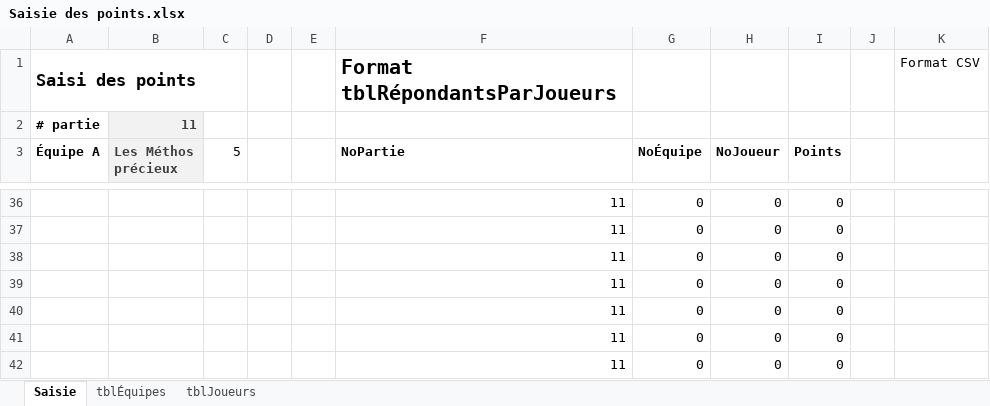
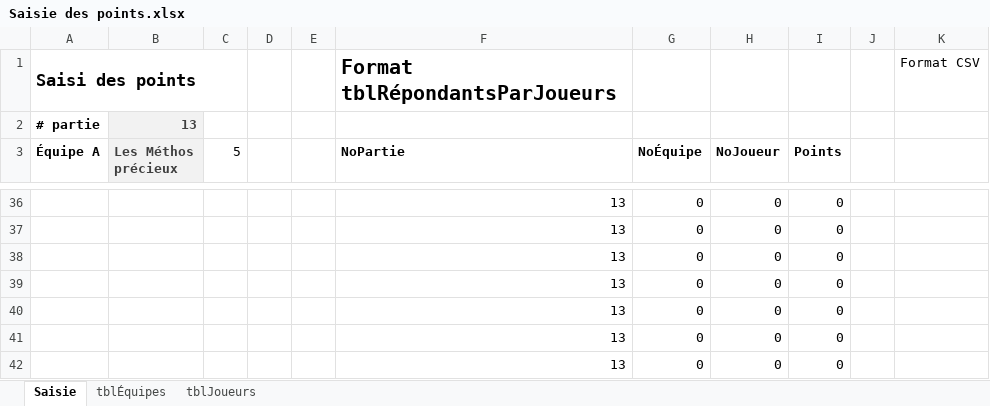
Before and after one commit to gehstatcan/gehstatcan.github.io, an Excel workbook: Saison22/DonnéesCSV/Saisie des points.xlsx, sheet Saisie, drawn as a sheet; only a part is shown, gaps mark what is left out; values as stored, in another font and other column widths than the file's, no borders; the diff covers the shown part only; the diff names each change by its address in the sheet, - before the commit and + after, or states it on an @@ line.

```diff
--- a/Saison22/DonnéesCSV/Saisie des points.xlsx (sheet Saisie)
+++ b/Saison22/DonnéesCSV/Saisie des points.xlsx (sheet Saisie)
-B2 (Les Méthos précieux): 11
+B2 (Les Méthos précieux): 13
-F36:F42 (NoPartie): 11
+F36:F42 (NoPartie): 13
```
Also changed, not shown: 31 added rows, 31 removed rows, 5 edited cells and cell formats elsewhere in this sheet, sheet tblJoueurs, 24 other files.
